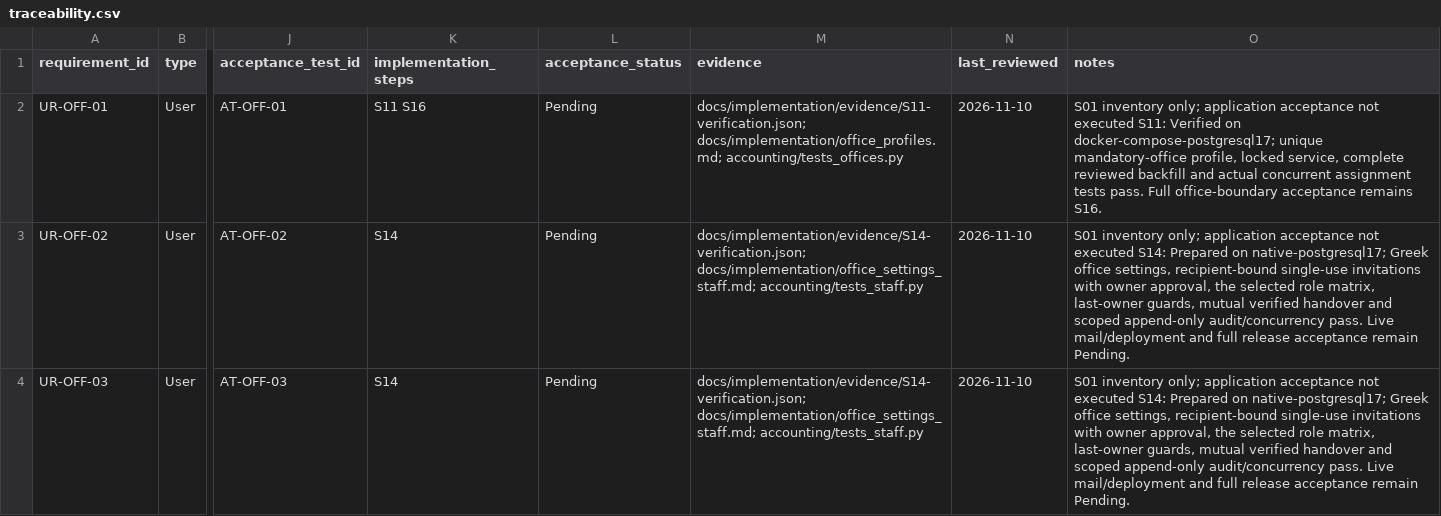
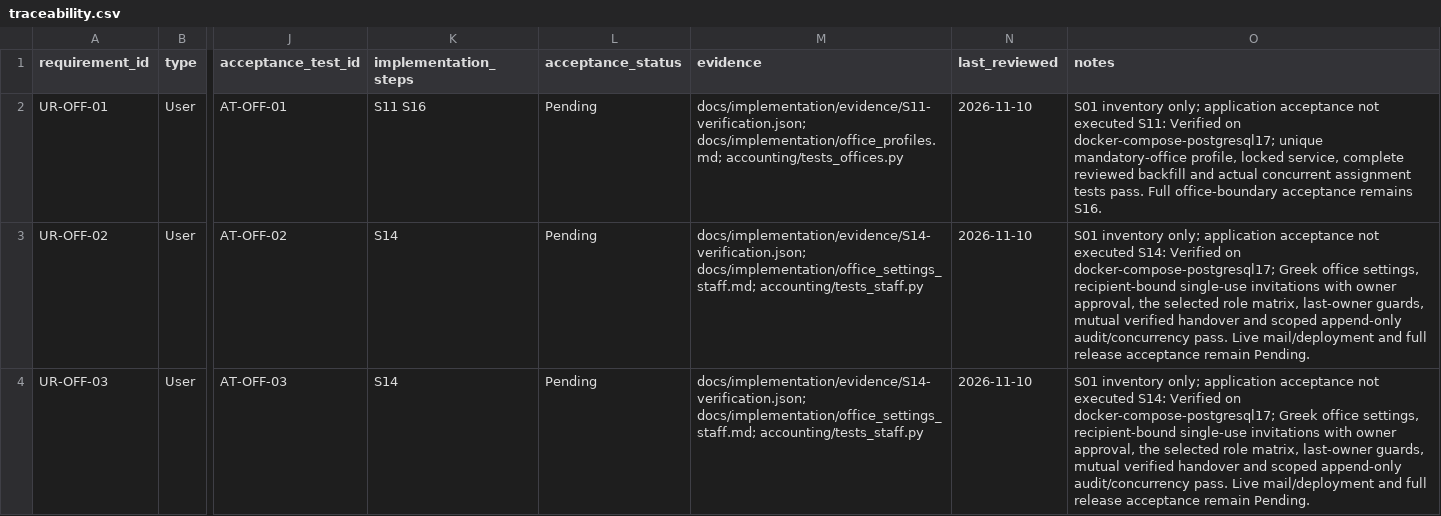
Before and after one commit to vtsakan/accounting_platform, a CSV file: docs/implementation/traceability.csv, drawn as a sheet; only a part is shown, gaps mark what is left out; the diff covers the shown part only; the diff names each change by its address in the sheet, - before the commit and + after, or states it on an @@ line.

```diff
--- a/docs/implementation/traceability.csv
+++ b/docs/implementation/traceability.csv
-O3:O4 (notes): …executed S14: Prepared on native-postgresql17; Greek office…
+O3:O4 (notes): …executed S14: Verified on docker-compose-postgresql17; Greek office…
```
Also changed, not shown: 2 edited cells elsewhere in this file, docs/implementation/steps.csv, 2 other files.
